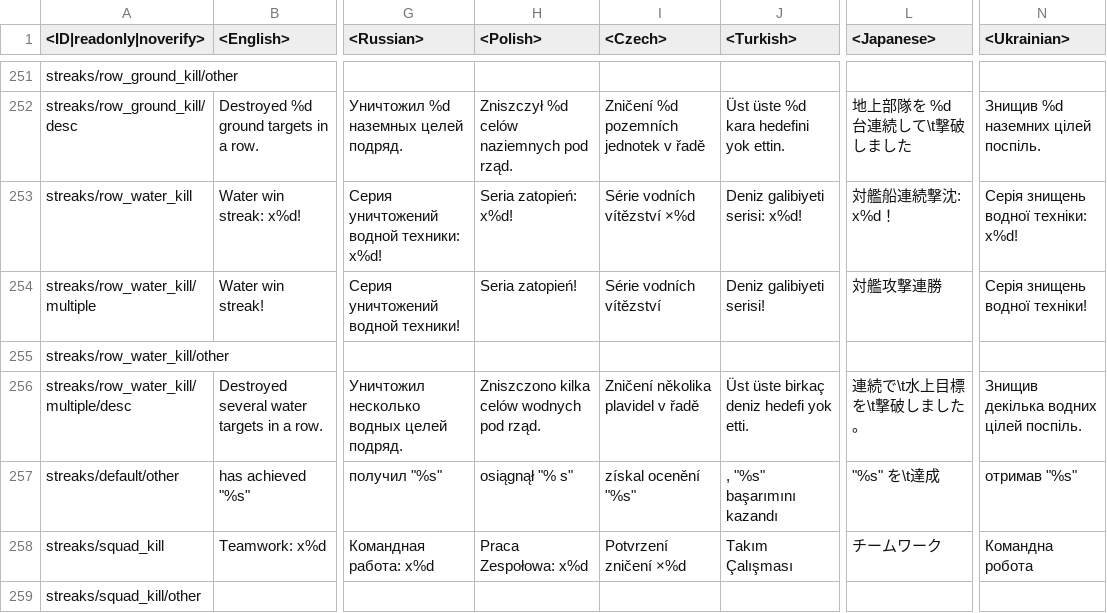
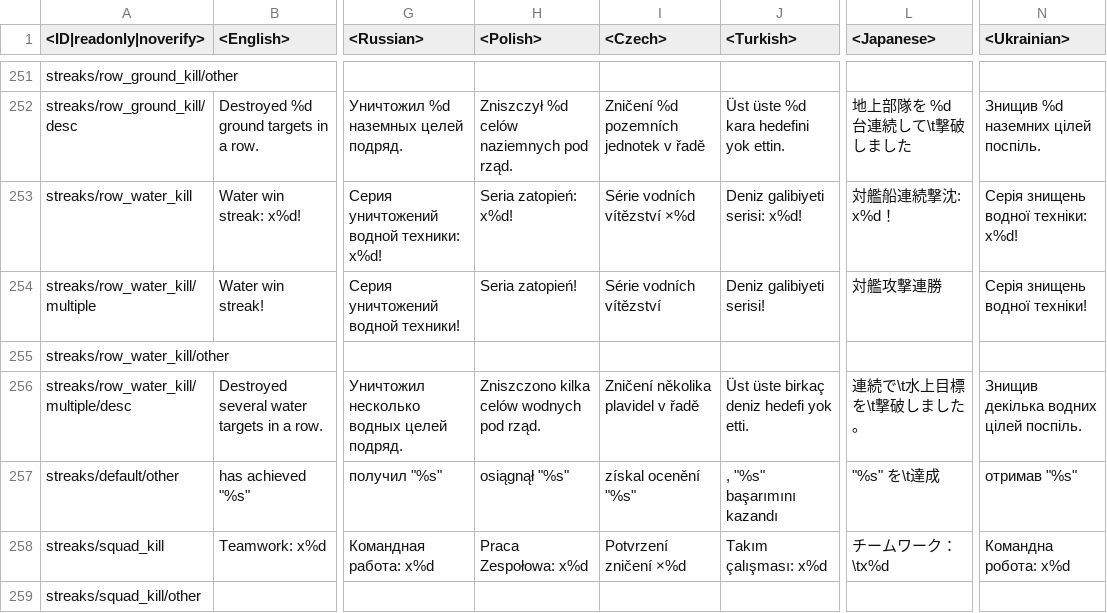
Before and after one commit to leroyonly/warthunder-lang, a CSV file: unlocks_streaks.csv, drawn as a sheet; only a part is shown, gaps mark what is left out; the diff covers the shown part only; the diff names each change by its address in the sheet, - before the commit and + after, or states it on an @@ line.

```diff
--- a/unlocks_streaks.csv
+++ b/unlocks_streaks.csv
-H257 (<Polish>): osiągnął "% s"
+H257 (<Polish>): osiągnął "%s"
-J258 (<Turkish>): Takım Çalışması
+J258 (<Turkish>): Takım çalışması: x%d
-L258 (<Japanese>): チームワーク
+L258 (<Japanese>): チームワーク：\tx%d
-N258 (<Ukrainian>): Командна робота
+N258 (<Ukrainian>): Командна робота: x%d
```
Also changed, not shown: 3 added rows and 42 edited cells elsewhere in this file, menu_clan.csv, menu_discount_description.csv, 31 other files.
